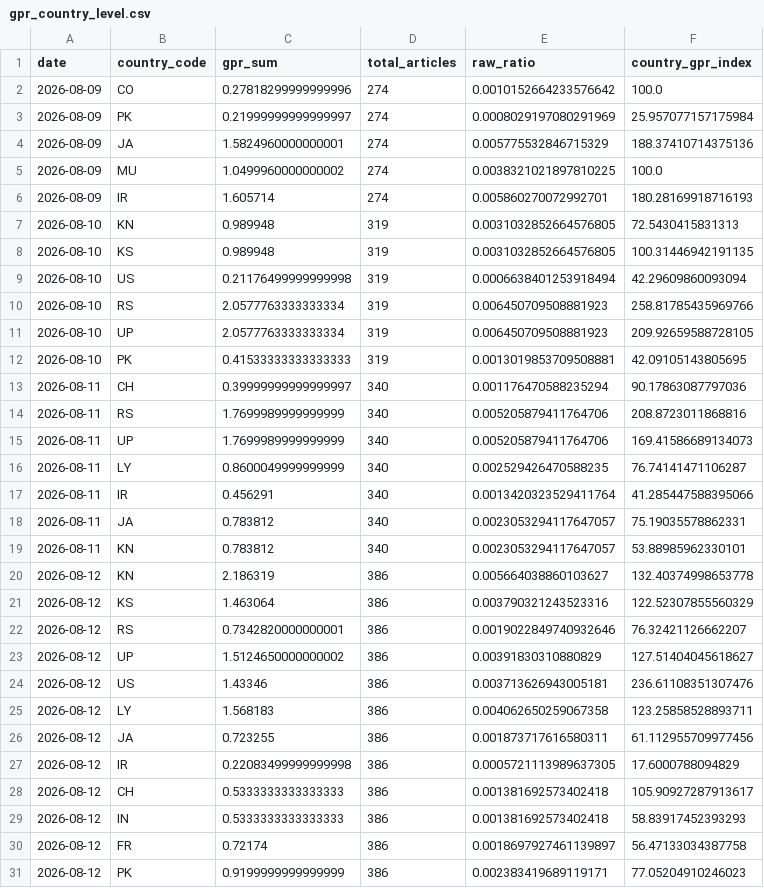
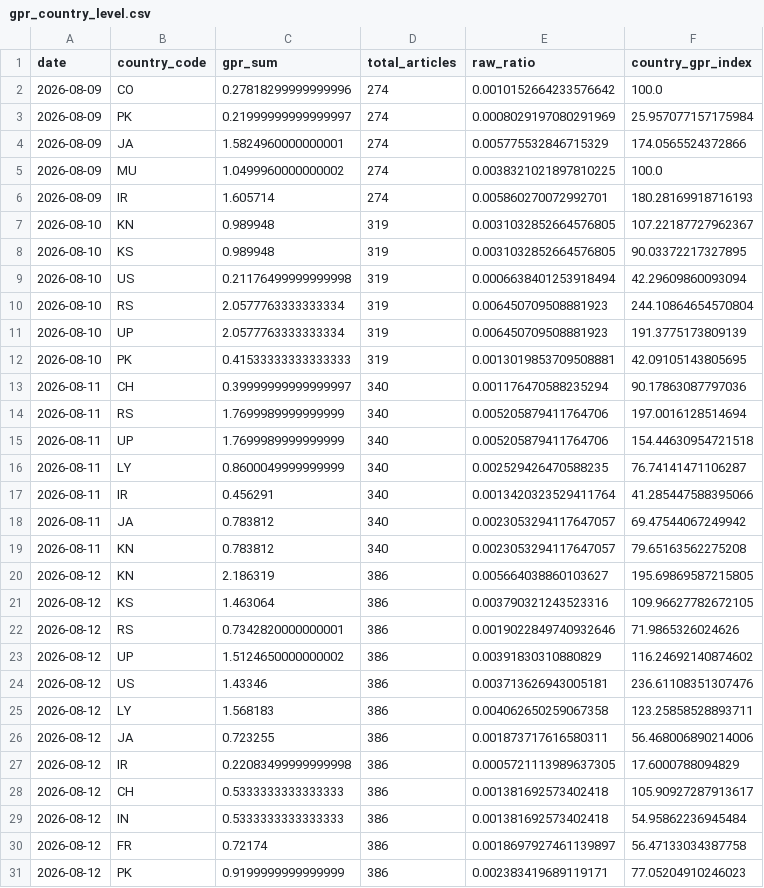
Before and after one commit to VanshGupta18/Forsyt, a CSV file: gpr_index/outputs/gpr_country_level.csv, drawn as a sheet; only a part is shown; the diff covers the shown part only.

```diff
--- a/gpr_index/outputs/gpr_country_level.csv
+++ b/gpr_index/outputs/gpr_country_level.csv
@@ -3,28 +3,28 @@ date,country_code,gpr_sum,total_articles,raw_ratio,country_gpr_index
 2026-08-09,PK,0.21999999999999997,274,0.0008029197080291969,25.957077157175984
-2026-08-09,JA,1.5824960000000001,274,0.005775532846715329,188.37410714375136
+2026-08-09,JA,1.5824960000000001,274,0.005775532846715329,174.0565524372866
 2026-08-09,MU,1.0499960000000002,274,0.0038321021897810225,100.0
 2026-08-09,IR,1.605714,274,0.005860270072992701,180.28169918716193
-2026-08-10,KN,0.989948,319,0.0031032852664576805,72.5430415831313
-2026-08-10,KS,0.989948,319,0.0031032852664576805,100.31446942191135
+2026-08-10,KN,0.989948,319,0.0031032852664576805,107.22187727962367
+2026-08-10,KS,0.989948,319,0.0031032852664576805,90.03372217327895
 2026-08-10,US,0.21176499999999998,319,0.0006638401253918494,42.29609860093094
-2026-08-10,RS,2.0577763333333334,319,0.006450709508881923,258.81785435969766
-2026-08-10,UP,2.0577763333333334,319,0.006450709508881923,209.92659588728105
+2026-08-10,RS,2.0577763333333334,319,0.006450709508881923,244.10864654570804
+2026-08-10,UP,2.0577763333333334,319,0.006450709508881923,191.3775173809139
 2026-08-10,PK,0.41533333333333333,319,0.0013019853709508881,42.09105143805695
 2026-08-11,CH,0.39999999999999997,340,0.001176470588235294,90.17863087797036
-2026-08-11,RS,1.7699989999999999,340,0.005205879411764706,208.8723011868816
-2026-08-11,UP,1.7699989999999999,340,0.005205879411764706,169.41586689134073
+2026-08-11,RS,1.7699989999999999,340,0.005205879411764706,197.0016128514694
+2026-08-11,UP,1.7699989999999999,340,0.005205879411764706,154.44630954721518
 2026-08-11,LY,0.8600049999999999,340,0.002529426470588235,76.74141471106287
 2026-08-11,IR,0.456291,340,0.0013420323529411764,41.285447588395066
-2026-08-11,JA,0.783812,340,0.0023053294117647057,75.19035578862331
-2026-08-11,KN,0.783812,340,0.0023053294117647057,53.88985962330101
-2026-08-12,KN,2.186319,386,0.005664038860103627,132.40374998653778
-2026-08-12,KS,1.463064,386,0.003790321243523316,122.52307855560329
-2026-08-12,RS,0.7342820000000001,386,0.0019022849740932646,76.32421126662207
-2026-08-12,UP,1.5124650000000002,386,0.00391830310880829,127.51404045618627
+2026-08-11,JA,0.783812,340,0.0023053294117647057,69.47544067249942
+2026-08-11,KN,0.783812,340,0.0023053294117647057,79.65163562275208
+2026-08-12,KN,2.186319,386,0.005664038860103627,195.69869587215805
+2026-08-12,KS,1.463064,386,0.003790321243523316,109.96627782672105
+2026-08-12,RS,0.7342820000000001,386,0.0019022849740932646,71.9865326024626
+2026-08-12,UP,1.5124650000000002,386,0.00391830310880829,116.24692140874602
 2026-08-12,US,1.43346,386,0.003713626943005181,236.61108351307476
 2026-08-12,LY,1.568183,386,0.004062650259067358,123.25858528893711
-2026-08-12,JA,0.723255,386,0.001873717616580311,61.112955709977456
+2026-08-12,JA,0.723255,386,0.001873717616580311,56.468006890214006
 2026-08-12,IR,0.22083499999999998,386,0.0005721113989637305,17.6000788094829
 2026-08-12,CH,0.5333333333333333,386,0.001381692573402418,105.90927287913617
-2026-08-12,IN,0.5333333333333333,386,0.001381692573402418,58.83917452393293
+2026-08-12,IN,0.5333333333333333,386,0.001381692573402418,54.95862236945484
 2026-08-12,FR,0.72174,386,0.0018697927461139897,56.47133034387758
```
Also changed, not shown: 1 added row, 6 removed rows and 28 edited cells elsewhere in this file, gpr_index/outputs/gpr_corridor_daily.csv, gpr_index/outputs/gpr_daily_index.csv, 5 other files.
